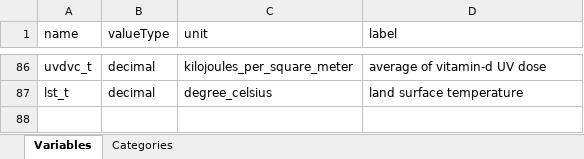
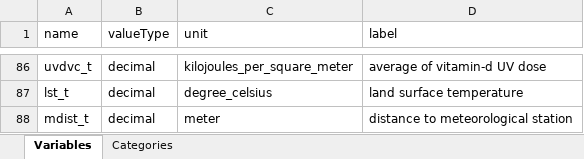
Before and after one commit to lifecycle-project/ds-dictionaries, an Excel workbook: dictionaries/core/2_2/2_2_trimester_rep.xlsx, sheet Variables, drawn as a sheet; only a part is shown, gaps mark what is left out; values as stored, in another font and other column widths than the file's, no borders; the diff names each change by its address in the sheet, - before the commit and + after, or states it on an @@ line.

Commit message:
Add WP3 variable: distance to meteorological station (mdist) to the non-repeated, trimester repeated and yearly repeated dictionaries

```diff
--- a/dictionaries/core/2_2/2_2_trimester_rep.xlsx (sheet Variables)
+++ b/dictionaries/core/2_2/2_2_trimester_rep.xlsx (sheet Variables)
+row 88: mdist_t | decimal | meter | distance to meteorological station
```
Also changed, not shown: dictionaries/core/2_2/2_2_non_rep.xlsx, dictionaries/core/2_2/2_2_yearly_rep.xlsx.
